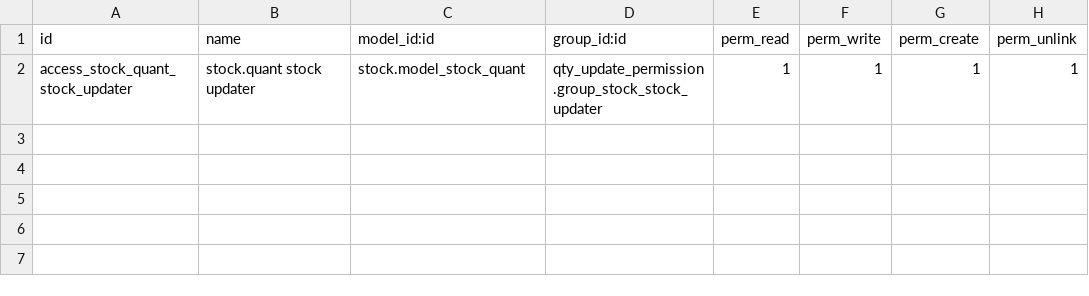
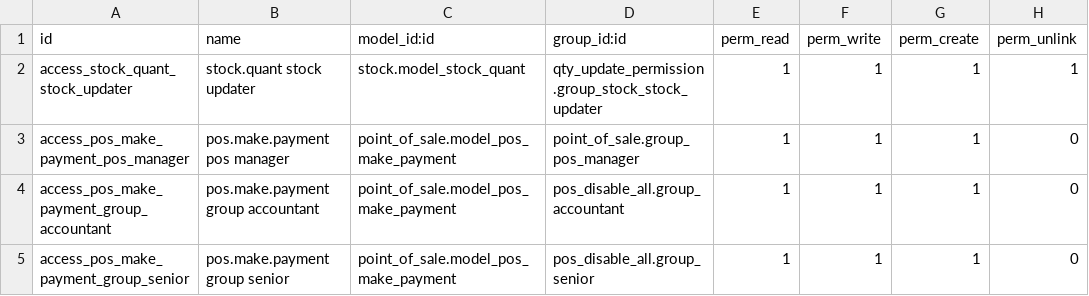
Before and after one commit to CybroOdooDev/Caspian-Outlets, a CSV file: qty_update_permission/security/ir.model.access.csv, drawn as a sheet; the diff names each change by its address in the sheet, - before the commit and + after, or states it on an @@ line.

```diff
--- a/qty_update_permission/security/ir.model.access.csv
+++ b/qty_update_permission/security/ir.model.access.csv
+row 3: access_pos_make_payment_pos_manager | pos.make.payment pos manager | point_of_sale.model_pos_make_payment | point_of_sale.group_pos_manager | 1 | 1 | 1 | 0
+row 4: access_pos_make_payment_group_accountant | pos.make.payment group accountant | point_of_sale.model_pos_make_payment | pos_disable_all.group_accountant | 1 | 1 | 1 | 0
+row 5: access_pos_make_payment_group_senior | pos.make.payment group senior | point_of_sale.model_pos_make_payment | pos_disable_all.group_senior | 1 | 1 | 1 | 0
```
Also changed, not shown: 3 other files.
